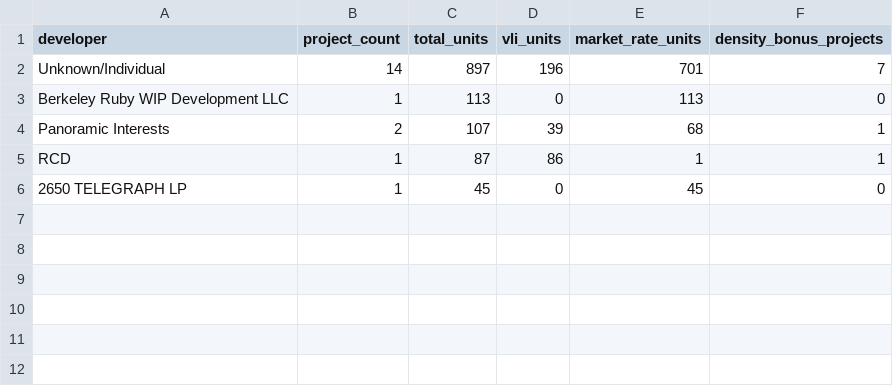
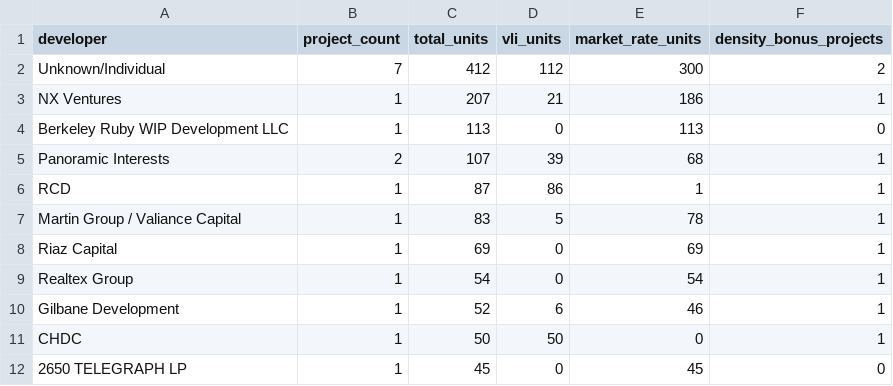
Before and after one commit to blockXblock/berkeley-housing-analysis, a CSV file: data/apr/2025/developer_summary_2025.csv, drawn as a sheet.

```diff
--- a/data/apr/2025/developer_summary_2025.csv
+++ b/data/apr/2025/developer_summary_2025.csv
@@ -1,3 +1,4 @@
 developer,project_count,total_units,vli_units,market_rate_units,density_bonus_projects
-Unknown/Individual,14,897,196,701,7
+Unknown/Individual,7,412,112,300,2
+NX Ventures,1,207,21,186,1
 Berkeley Ruby WIP Development LLC,1,113,0,113,0
@@ -5,2 +6,7 @@ Panoramic Interests,2,107,39,68,1
 RCD,1,87,86,1,1
+Martin Group / Valiance Capital,1,83,5,78,1
+Riaz Capital,1,69,0,69,1
+Realtex Group,1,54,0,54,1
+Gilbane Development,1,52,6,46,1
+CHDC,1,50,50,0,1
 2650 TELEGRAPH LP,1,45,0,45,0
```
Also changed, not shown: data/apr/2025/stalled_2025.csv, data/apr/2025/table_a2_2025.csv, 3 other files.
